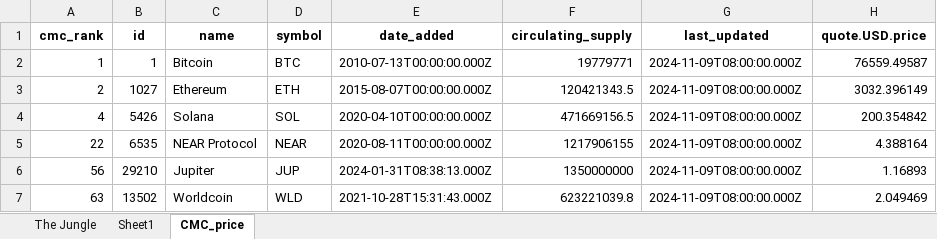
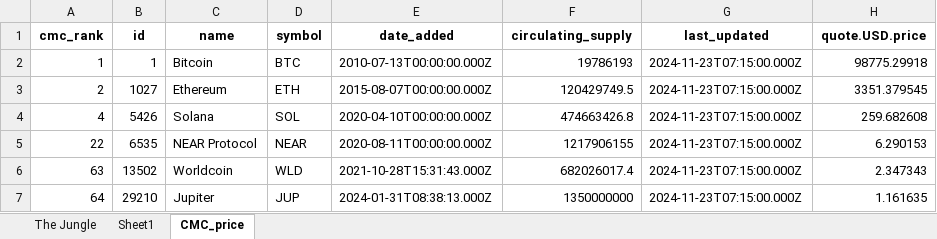
Before and after one commit to Trihamhochoi/crypto_report, an Excel workbook: Data/The-Jungle-test.xlsx, sheet CMC_price, drawn as a sheet; values as stored, in another font and other column widths than the file's, no borders; removed rows and columns are numbered as before the commit, all else as after; the diff names each change by its address in the sheet, - before the commit and + after, or states it on an @@ line.

```diff
--- a/Data/The-Jungle-test.xlsx (sheet CMC_price)
+++ b/Data/The-Jungle-test.xlsx (sheet CMC_price)
-F2 (circulating_supply): 19779771
+F2 (circulating_supply): 19786193
-G2:G5 (last_updated): 2024-11-09T08:00:00.000Z
+G2:G5 (last_updated): 2024-11-23T07:15:00.000Z
-H2 (quote.USD.price): 76559.49587
+H2 (quote.USD.price): 98775.29918
-F3 (circulating_supply): 120421343.5
+F3 (circulating_supply): 120429749.5
-H3 (quote.USD.price): 3032.396149
+H3 (quote.USD.price): 3351.379545
-F4 (circulating_supply): 471669156.5
+F4 (circulating_supply): 474663426.8
-H4 (quote.USD.price): 200.354842
+H4 (quote.USD.price): 259.682608
-H5 (quote.USD.price): 4.388164
+H5 (quote.USD.price): 6.290153
-row 6: 56 | 29210 | Jupiter | JUP | 2024-01-31T08:38:13.000Z | 1350000000 | 2024-11-09T08:00:00.000Z | 1.16893
-F6 (circulating_supply): 623221039.8
+F6 (circulating_supply): 682026017.4
-G6 (last_updated): 2024-11-09T08:00:00.000Z
+G6 (last_updated): 2024-11-23T07:15:00.000Z
-H6 (quote.USD.price): 2.049469
+H6 (quote.USD.price): 2.347343
+row 7: 64 | 29210 | Jupiter | JUP | 2024-01-31T08:38:13.000Z | 1350000000 | 2024-11-23T07:15:00.000Z | 1.161635
```
Also changed, not shown: sheet The Jungle, charts or pictures, Data/The-Jungle-test.xlsm, 1 other file.
